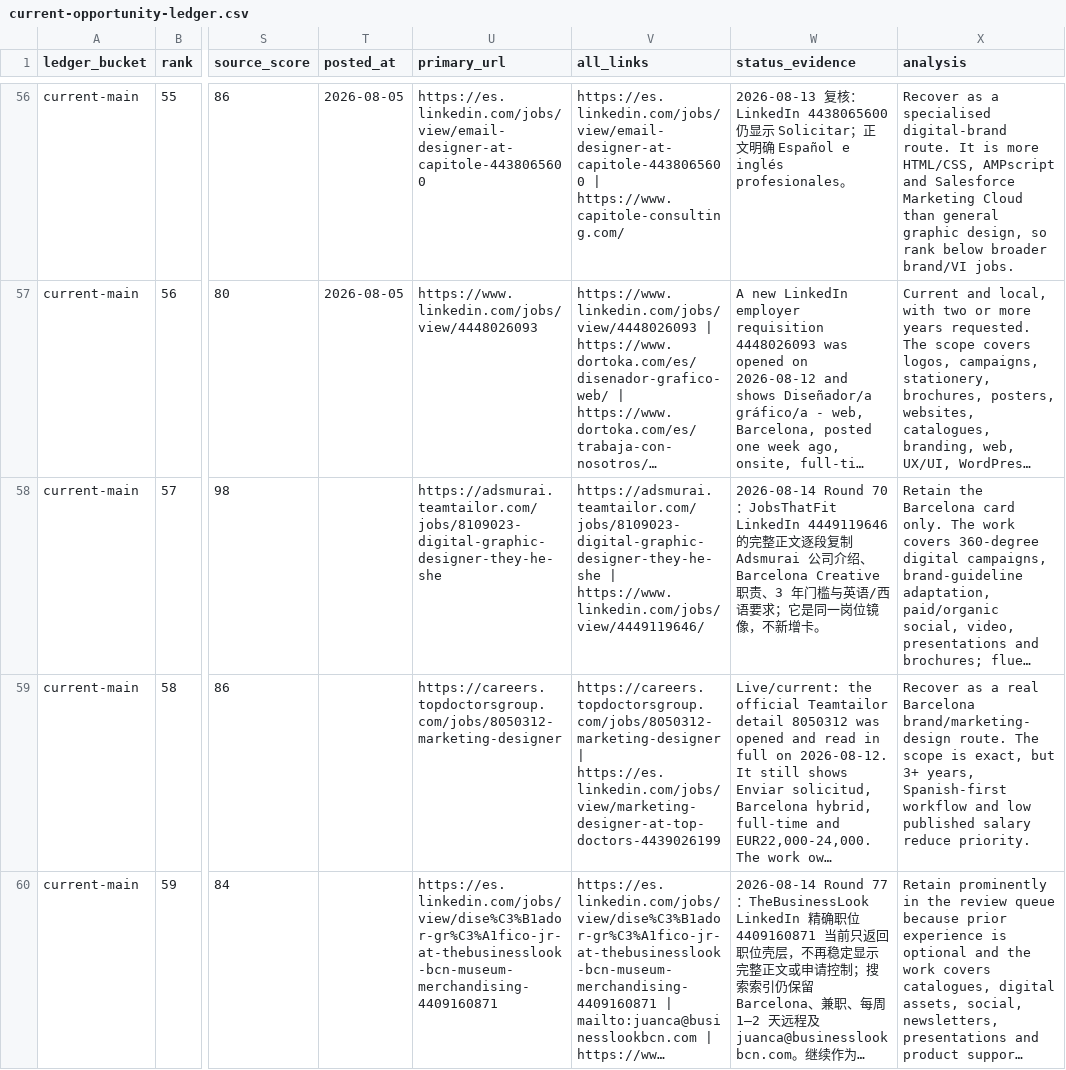
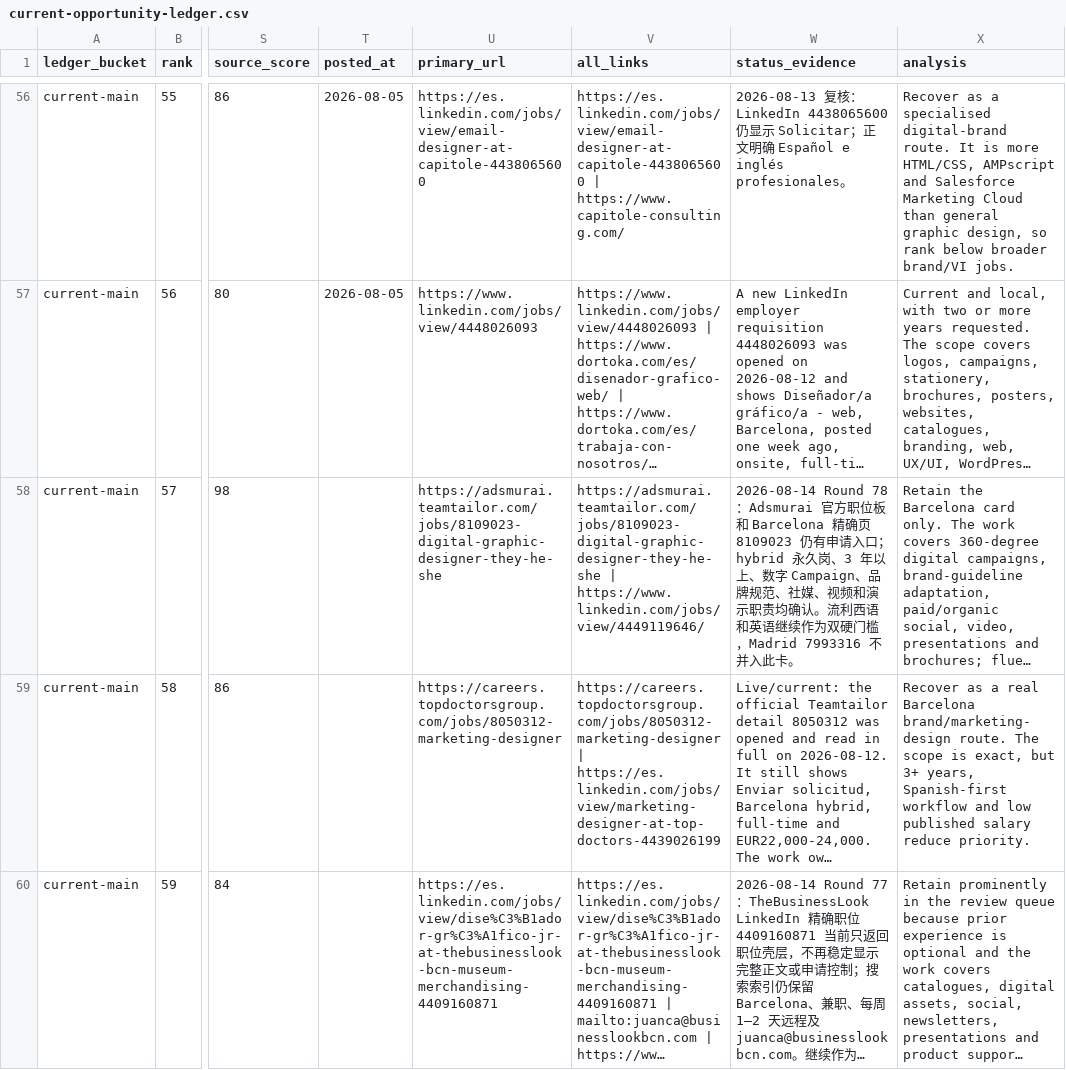
Before and after one commit to soldiersmini-blip/barcelona-brand-design-opportunities, a CSV file: current-opportunity-ledger.csv, drawn as a sheet; only a part is shown, gaps mark what is left out; long unchanged cells end in …; the diff covers the shown part only; the diff names each change by its address in the sheet, - before the commit and + after, or states it on an @@ line.

```diff
--- a/current-opportunity-ledger.csv
+++ b/current-opportunity-ledger.csv
-W58 (status_evidence): 2026-08-14 Round 70：JobsThatFit LinkedIn 4449119646 的完整正文逐段复制 Adsmurai 公司介绍、Barcelona Creative 职责、3 年门槛与英语/西语要求；它是同一岗位镜像，不新增卡。
+W58 (status_evidence): 2026-08-14 Round 78：Adsmurai 官方职位板和 Barcelona 精确页 8109023 仍有申请入口；hybrid 永久岗、3 年以上、数字 Campaign、品牌规范、社媒、视频和演示职责均确认。流利西语和英语继续作为双硬门槛，Madrid 7993316 不并入此卡。
```
Also changed, not shown: 35 edited cells elsewhere in this file, 7 other files.
